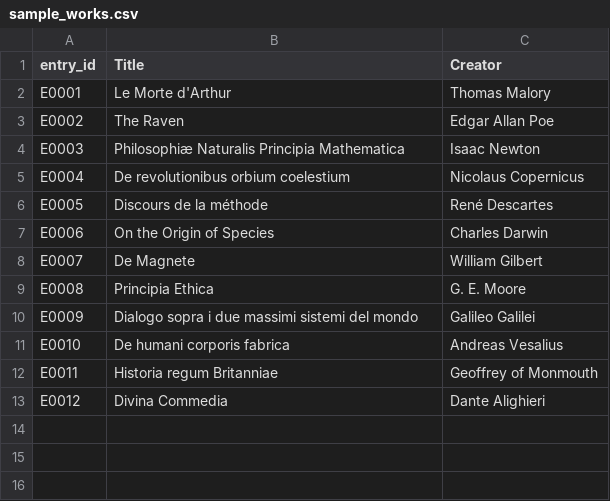
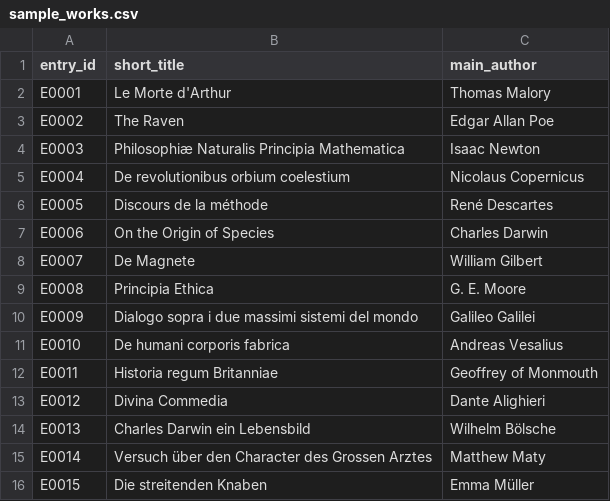
Before and after one commit to Paullllllllllllllllll/ChronoDownloader, a CSV file: sample_works.csv, drawn as a sheet.

```diff
--- a/sample_works.csv
+++ b/sample_works.csv
@@ -1,2 +1,2 @@
-entry_id,Title,Creator
+entry_id,short_title,main_author
 E0001,Le Morte d'Arthur,Thomas Malory
@@ -13 +13,4 @@ E0011,Historia regum Britanniae,Geoffrey of Monmouth
 E0012,Divina Commedia,Dante Alighieri
+E0013,Charles Darwin ein Lebensbild,Wilhelm Bölsche
+E0014,Versuch über den Character des Grossen Arztes,Matthew Maty
+E0015,Die streitenden Knaben,Emma Müller
```
Also changed, not shown: 8 other files.
